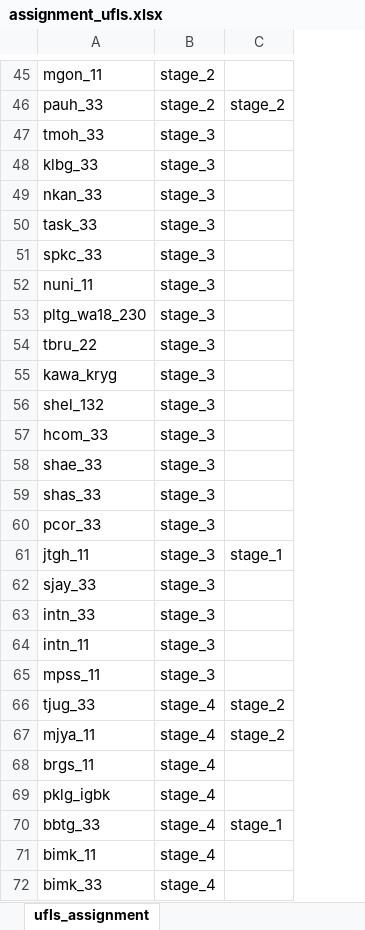
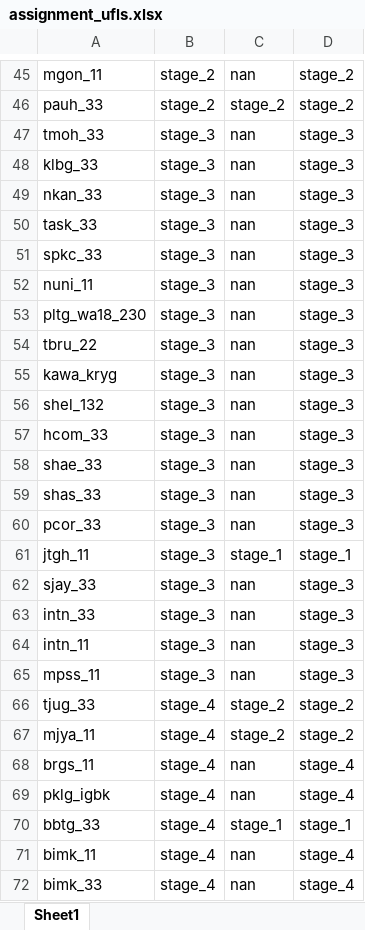
Before and after one commit to myza81/power_app, an Excel workbook: powerapp/data/assignment_ufls.xlsx, sheet Sheet1, drawn as a sheet; only a part is shown, gaps mark what is left out; values as stored, in another font and other column widths than the file's, no borders; the diff covers the shown part only; the diff names each change by its address in the sheet, - before the commit and + after, or states it on an @@ line.

```diff
--- a/powerapp/data/assignment_ufls.xlsx (sheet Sheet1)
+++ b/powerapp/data/assignment_ufls.xlsx (sheet Sheet1)
-sheet tab: ufls_assignment
+sheet tab: Sheet1
+column D, rows 45-72: stage_2 | stage_2 | stage_3 | stage_3 | stage_3 | stage_3 | stage_3 | stage_3 | stage_3 | stage_3 | stage_3 | stage_3 | stage_3 | stage_3 | stage_3 | stage_3 | stage_1 | stage_3 | stage_3 | stage_3 | stage_3 | stage_2 | stage_2 | stage_4 | stage_4 | stage_1 | stage_4 | stage_4
-C45: (empty)
+C45: nan
-C47:C60: (empty)
+C47:C60: nan
-C62:C65: (empty)
+C62:C65: nan
-C68:C69: (empty)
+C68:C69: nan
-C71:C72: (empty)
+C71:C72: nan
```
Also changed, not shown: 1 added row, 62 edited cells and cell formats elsewhere in this sheet, 5 other files.
